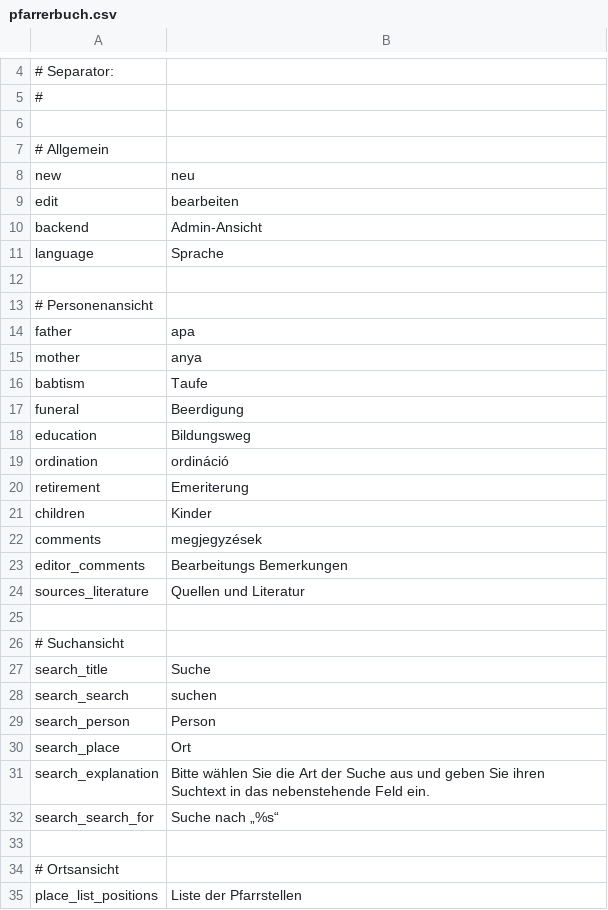
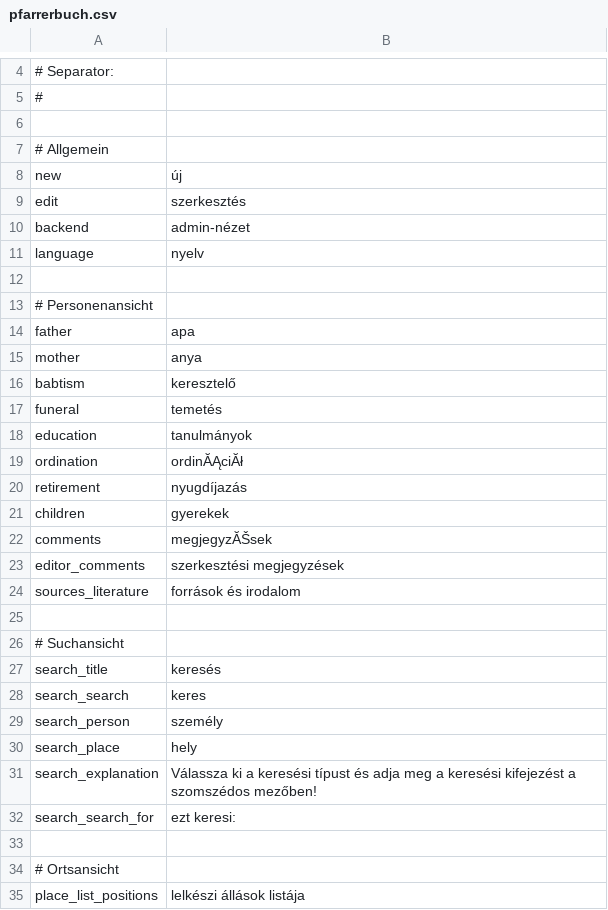
Before and after one commit to AKSW/pfarrerbuch.de, a CSV file: extensions/translations/hu/pfarrerbuch.csv, drawn as a sheet; only a part is shown, gaps mark what is left out; the diff covers the shown part only.

Commit message:
Add hungarian translation for pfarrerbuch

```diff
--- a/extensions/translations/hu/pfarrerbuch.csv
+++ b/extensions/translations/hu/pfarrerbuch.csv
@@ -7,6 +7,6 @@
 # Allgemein
-new;neu
-edit;bearbeiten
-backend;Admin-Ansicht
-language;Sprache
+new;új
+edit;szerkesztés
+backend;admin-nézet
+language;nyelv
 
@@ -15,21 +15,21 @@ father;apa
 mother;anya
-babtism;Taufe
-funeral;Beerdigung
-education;Bildungsweg
-ordination;ordináció
-retirement;Emeriterung
-children;Kinder
-comments;megjegyzések
-editor_comments;"Bearbeitungs Bemerkungen"
-sources_literature;"Quellen und Literatur"
+babtism;keresztelő
+funeral;temetés
+education;tanulmányok
+ordination;ordinĂĄciĂł
+retirement;nyugdíjazás
+children;gyerekek
+comments;megjegyzĂŠsek
+editor_comments;"szerkesztési megjegyzések"
+sources_literature;"források és irodalom"
 
 # Suchansicht
-search_title;Suche
-search_search;suchen
-search_person;Person
-search_place;Ort
-search_explanation;"Bitte wählen Sie die Art der Suche aus und geben Sie ihren Suchtext in das nebenstehende Feld ein."
-search_search_for;"Suche nach „%s“"
+search_title;keresés
+search_search;keres
+search_person;személy
+search_place;hely
+search_explanation;"Válassza ki a keresési típust és adja meg a keresési kifejezést a szomszédos mezőben!"
+search_search_for;"ezt keresi:"
 
 # Ortsansicht
-place_list_positions;"Liste der Pfarrstellen"
+place_list_positions;"lelkészi állások listája"
```
Also changed, not shown: 3 edited cells elsewhere in this file.
